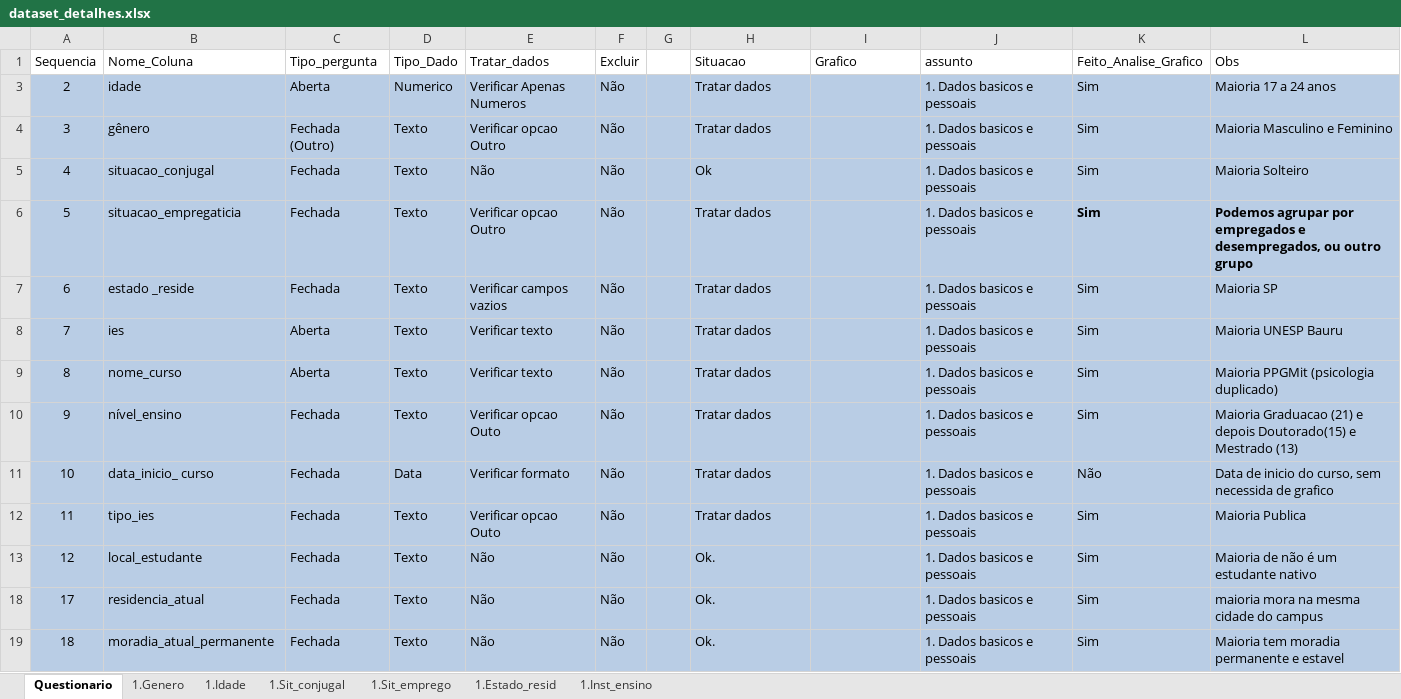
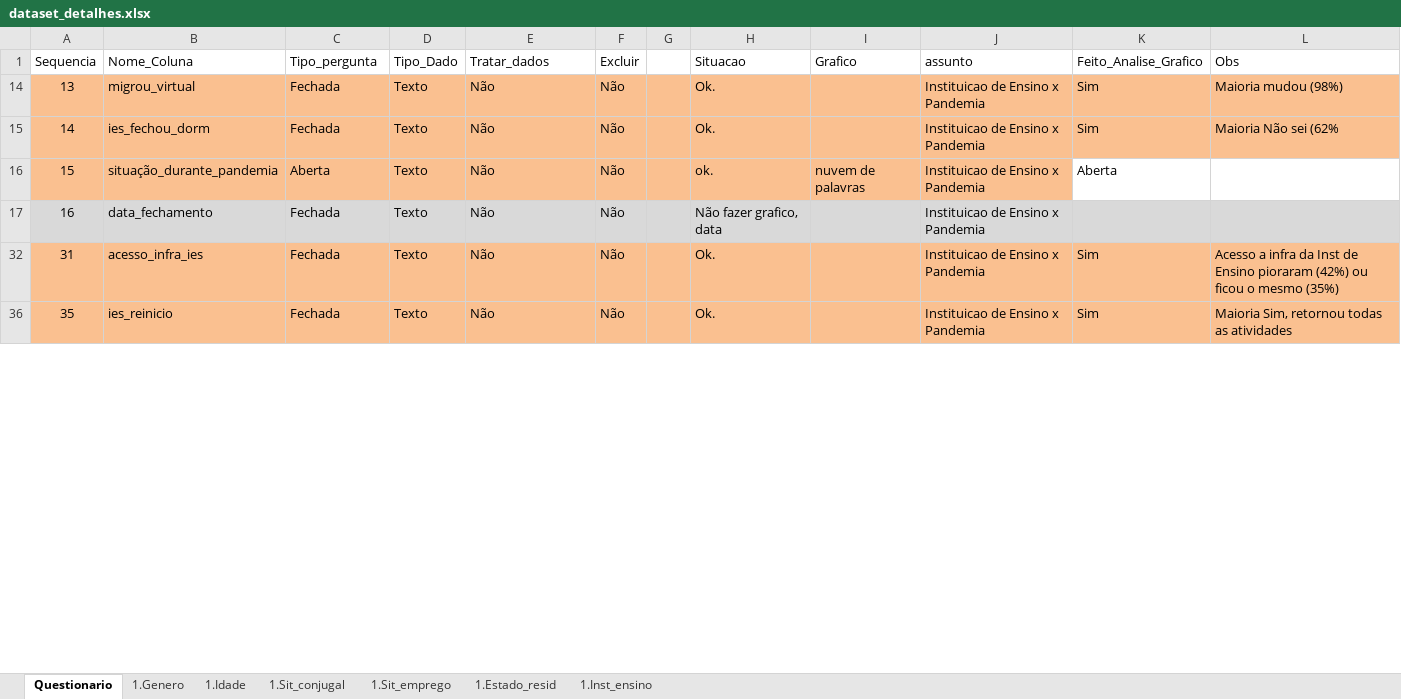
Before and after one commit to DaInLab/mit-grupo-1-2022, an Excel workbook: documentos/dataset_detalhes.xlsx, sheet Questionario, drawn as a sheet; only a part is shown; values as stored, in another font and other column widths than the file's, no borders; removed rows and columns are numbered as before the commit, all else as after; the diff covers the shown part only; the diff names each change by its address in the sheet, - before the commit and + after, or states it on an @@ line.

Commit message:
codigo e graficos sobre a instituicao de ensino.

```diff
--- a/documentos/dataset_detalhes.xlsx (sheet Questionario)
+++ b/documentos/dataset_detalhes.xlsx (sheet Questionario)
-row 3: 2 | idade | Aberta | Numerico | Verificar Apenas Numeros | Não |  | Tratar dados |  | 1. Dados basicos e pessoais | Sim | Maioria 17 a 24 anos
-row 4: 3 | gênero | Fechada (Outro) | Texto | Verificar opcao Outro | Não |  | Tratar dados |  | 1. Dados basicos e pessoais | Sim | Maioria Masculino e Feminino
-A14 (Sequencia): 4
+A14 (Sequencia): 13
-A14:L14 fill: #B9CDE5
+A14:L14 fill: #FAC090
-B14 (Nome_Coluna): situacao_conjugal
+B14 (Nome_Coluna): migrou_virtual
-H14 (Situacao): Ok
+H14 (Situacao): Ok.
-J14 (assunto): 1. Dados basicos e pessoais
+J14 (assunto): Instituicao de Ensino x Pandemia
-L14 (Obs): Maioria Solteiro
+L14 (Obs): Maioria mudou (98%)
-row 6: 5 | situacao_empregaticia | Fechada | Texto | Verificar opcao Outro | Não |  | Tratar dados |  | 1. Dados basicos e pessoais | Sim | Podemos agrupar por empregados e desempregados, ou outro grupo
-row 7: 6 | estado _reside | Fechada | Texto | Verificar campos vazios | Não |  | Tratar dados |  | 1. Dados basicos e pessoais | Sim | Maioria SP
-row 8: 7 | ies | Aberta | Texto | Verificar texto | Não |  | Tratar dados |  | 1. Dados basicos e pessoais | Sim | Maioria UNESP Bauru
-row 9: 8 | nome_curso | Aberta | Texto | Verificar texto | Não |  | Tratar dados |  | 1. Dados basicos e pessoais | Sim | Maioria PPGMit (psicologia duplicado)
-row 10: 9 | nível_ensino | Fechada | Texto | Verificar opcao Outo | Não |  | Tratar dados |  | 1. Dados basicos e pessoais | Sim | Maioria Graduacao (21) e depois Doutorado(15) e Mestrado (13)
-row 11: 10 | data_inicio_ curso | Fechada | Data | Verificar formato | Não |  | Tratar dados |  | 1. Dados basicos e pessoais | Não | Data de inicio do curso, sem necessida de grafico
-row 12: 11 | tipo_ies | Fechada | Texto | Verificar opcao Outo | Não |  | Tratar dados |  | 1. Dados basicos e pessoais | Sim | Maioria Publica
-A15 (Sequencia): 12
+A15 (Sequencia): 14
-A15:L15 fill: #B9CDE5
+A15:L15 fill: #FAC090
-B15 (Nome_Coluna): local_estudante
+B15 (Nome_Coluna): ies_fechou_dorm
-J15 (assunto): 1. Dados basicos e pessoais
+J15 (assunto): Instituicao de Ensino x Pandemia
-L15 (Obs): Maioria de não é um estudante nativo
+L15 (Obs): Maioria Não sei (62%
+row 16: 15 | situação_durante_pandemia | Aberta | Texto | Não | Não |  | ok. | nuvem de palavras | Instituicao de Ensino x Pandemia | Aberta
+row 17: 16 | data_fechamento | Fechada | Texto | Não | Não |  | Não fazer grafico, data |  | Instituicao de Ensino x Pandemia
-A32 (Sequencia): 17
+A32 (Sequencia): 31
-A32:L32 fill: #B9CDE5
+A32:L32 fill: #FAC090
-B32 (Nome_Coluna): residencia_atual
+B32 (Nome_Coluna): acesso_infra_ies
-J32 (assunto): 1. Dados basicos e pessoais
+J32 (assunto): Instituicao de Ensino x Pandemia
-L32 (Obs): maioria mora na mesma cidade do campus
+L32 (Obs): Acesso a infra da Inst de Ensino pioraram (42%) ou ficou o mesmo (35%)
-A36 (Sequencia): 18
+A36 (Sequencia): 35
-A36:L36 fill: #B9CDE5
+A36:L36 fill: #FAC090
-B36 (Nome_Coluna): moradia_atual_permanente
+B36 (Nome_Coluna): ies_reinicio
-J36 (assunto): 1. Dados basicos e pessoais
+J36 (assunto): Instituicao de Ensino x Pandemia
-L36 (Obs): Maioria tem moradia permanente e estavel
+L36 (Obs): Maioria Sim, retornou todas as atividades
```
Also changed, not shown: 4 hidden or unhidden rows, 5 edited cells and cell formats elsewhere in this sheet, hidden cells, 5 other files.
